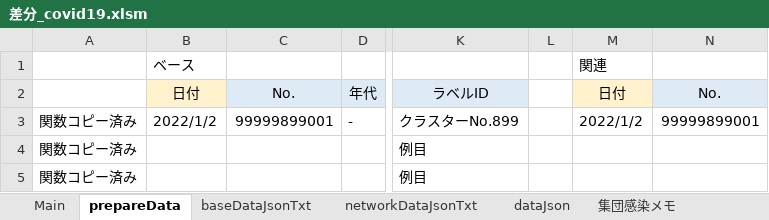
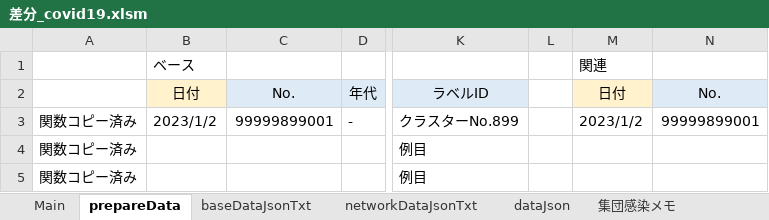
Before and after one commit to yamaserif/yamagata-covid19-virusNetworkJsonGenerator, an Excel workbook: 差分のみ/差分_covid19.xlsm, sheet prepareData, drawn as a sheet; only a part is shown, gaps mark what is left out; values as stored, in another font and other column widths than the file's, no borders; the diff names each change by its address in the sheet, - before the commit and + after, or states it on an @@ line.

```diff
--- a/差分のみ/差分_covid19.xlsm (sheet prepareData)
+++ b/差分のみ/差分_covid19.xlsm (sheet prepareData)
-B3: 2022/1/2
+B3: 2023/1/2
-M3: 2022/1/2
+M3: 2023/1/2
```
Also changed, not shown: sheet dataJson, sheet baseDataJsonTxt, sheet Main, 3 other files.
